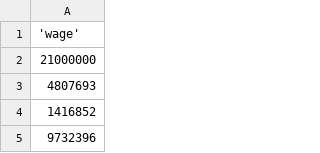
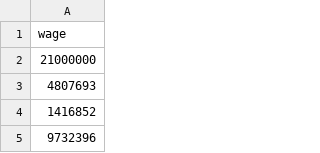
Before and after one commit to andre-marcos-perez/ebac-course-utils, a CSV file: dataset/wage.csv, drawn as a sheet; only a part is shown.

Commit message:
fixed header wage.csv dataset

```diff
--- a/dataset/wage.csv
+++ b/dataset/wage.csv
@@ -1,2 +1,2 @@
-'wage'
+wage
 21000000
```
